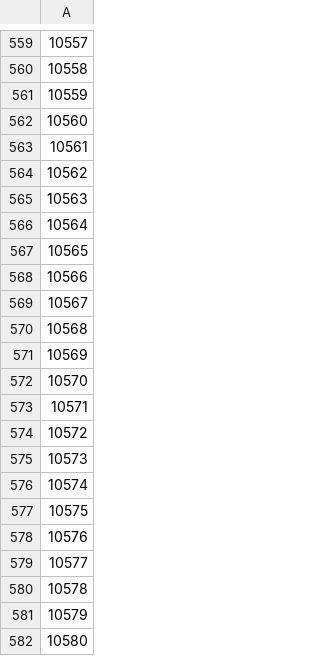
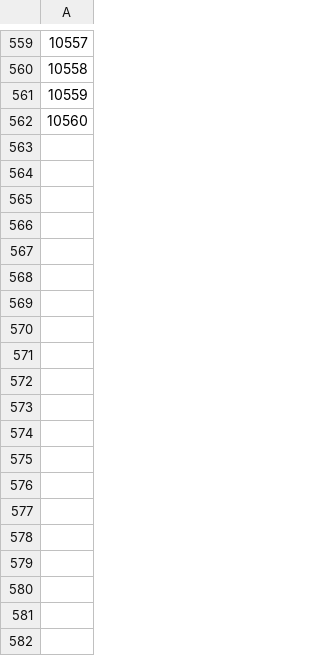
Before and after one commit to AntonMiniazev/Online_retail_Pipeline, a CSV file: initial_data/clients.csv, drawn as a sheet; only a part is shown, gaps mark what is left out; the diff names each change by its address in the sheet, - before the commit and + after, or states it on an @@ line.

```diff
--- a/initial_data/clients.csv
+++ b/initial_data/clients.csv
-row 563: 10561
-row 564: 10562
-row 565: 10563
-row 566: 10564
-row 567: 10565
-row 568: 10566
-row 569: 10567
-row 570: 10568
-row 571: 10569
-row 572: 10570
-row 573: 10571
-row 574: 10572
-row 575: 10573
-row 576: 10574
-row 577: 10575
-row 578: 10576
-row 579: 10577
-row 580: 10578
-row 581: 10579
-row 582: 10580
```
Also changed, not shown: 1 other file.
